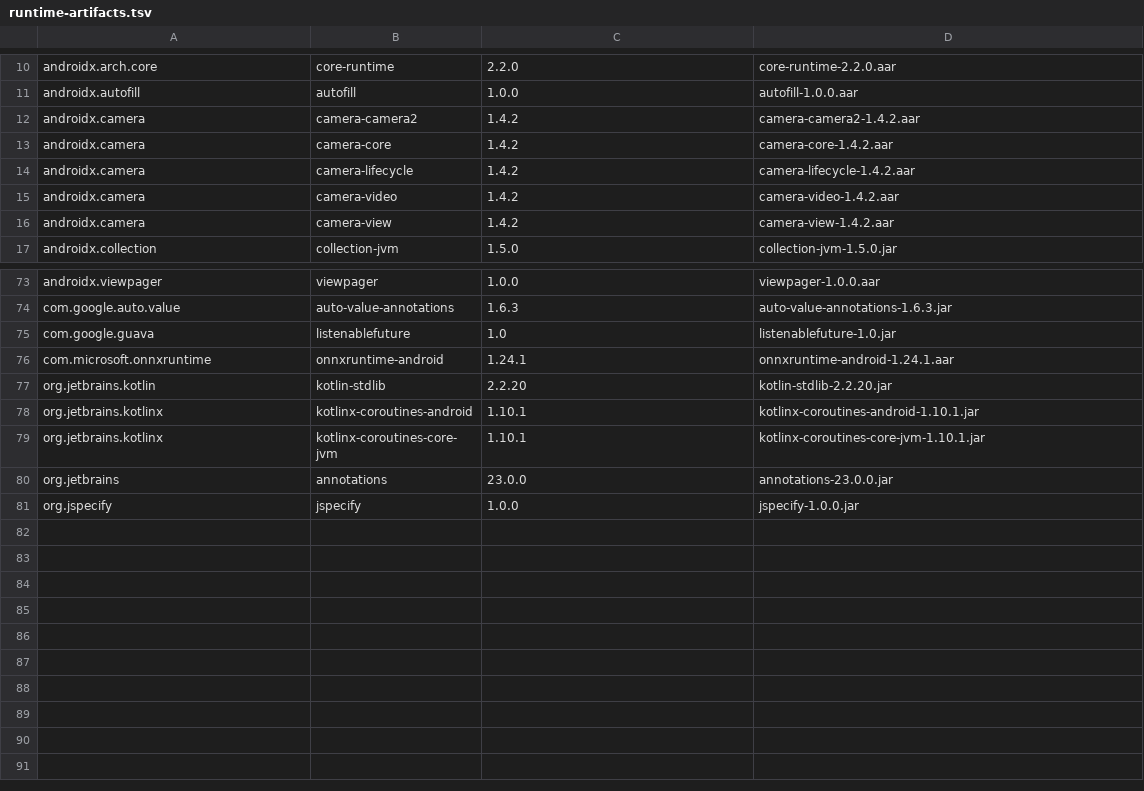
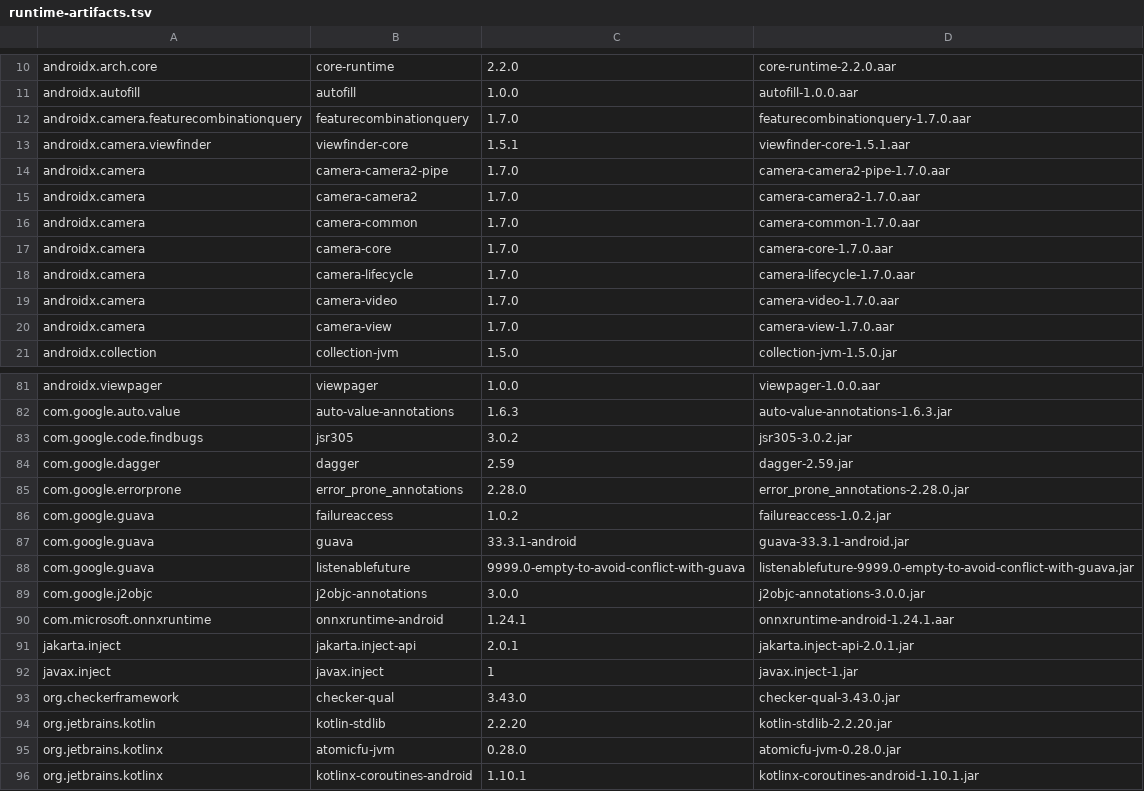
Before and after one commit to phillip9933/open-android-doc-scanner, a TSV file: evidence/runtime-artifacts.tsv, drawn as a sheet; only a part is shown, gaps mark what is left out; the shorter side is filled out with more unchanged rows; the diff covers the shown part only.

Commit message:
Align CameraX 1.7 dependencies and verify host permissions
Checked still capture on API 26, 35 and 37 emulators and both permission choices in independently packaged consumers. Prepared with AI assistance.

```diff
--- a/evidence/runtime-artifacts.tsv
+++ b/evidence/runtime-artifacts.tsv
@@ -11,7 +11,11 @@ androidx.arch.core	core-runtime	2.2.0	core-runtime-2.2.0.aar
 androidx.autofill	autofill	1.0.0	autofill-1.0.0.aar
-androidx.camera	camera-camera2	1.4.2	camera-camera2-1.4.2.aar
-androidx.camera	camera-core	1.4.2	camera-core-1.4.2.aar
-androidx.camera	camera-lifecycle	1.4.2	camera-lifecycle-1.4.2.aar
-androidx.camera	camera-video	1.4.2	camera-video-1.4.2.aar
-androidx.camera	camera-view	1.4.2	camera-view-1.4.2.aar
+androidx.camera.featurecombinationquery	featurecombinationquery	1.7.0	featurecombinationquery-1.7.0.aar
+androidx.camera.viewfinder	viewfinder-core	1.5.1	viewfinder-core-1.5.1.aar
+androidx.camera	camera-camera2-pipe	1.7.0	camera-camera2-pipe-1.7.0.aar
+androidx.camera	camera-camera2	1.7.0	camera-camera2-1.7.0.aar
+androidx.camera	camera-common	1.7.0	camera-common-1.7.0.aar
+androidx.camera	camera-core	1.7.0	camera-core-1.7.0.aar
+androidx.camera	camera-lifecycle	1.7.0	camera-lifecycle-1.7.0.aar
+androidx.camera	camera-video	1.7.0	camera-video-1.7.0.aar
+androidx.camera	camera-view	1.7.0	camera-view-1.7.0.aar
 androidx.collection	collection-jvm	1.5.0	collection-jvm-1.5.0.jar
@@ -74,5 +82,15 @@ androidx.viewpager	viewpager	1.0.0	viewpager-1.0.0.aar
 com.google.auto.value	auto-value-annotations	1.6.3	auto-value-annotations-1.6.3.jar
-com.google.guava	listenablefuture	1.0	listenablefuture-1.0.jar
+com.google.code.findbugs	jsr305	3.0.2	jsr305-3.0.2.jar
+com.google.dagger	dagger	2.59	dagger-2.59.jar
+com.google.errorprone	error_prone_annotations	2.28.0	error_prone_annotations-2.28.0.jar
+com.google.guava	failureaccess	1.0.2	failureaccess-1.0.2.jar
+com.google.guava	guava	33.3.1-android	guava-33.3.1-android.jar
+com.google.guava	listenablefuture	9999.0-empty-to-avoid-conflict-with-guava	listenablefuture-9999.0-empty-to-avoid-conflict-with-guava.jar
+com.google.j2objc	j2objc-annotations	3.0.0	j2objc-annotations-3.0.0.jar
 com.microsoft.onnxruntime	onnxruntime-android	1.24.1	onnxruntime-android-1.24.1.aar
+jakarta.inject	jakarta.inject-api	2.0.1	jakarta.inject-api-2.0.1.jar
+javax.inject	javax.inject	1	javax.inject-1.jar
+org.checkerframework	checker-qual	3.43.0	checker-qual-3.43.0.jar
 org.jetbrains.kotlin	kotlin-stdlib	2.2.20	kotlin-stdlib-2.2.20.jar
+org.jetbrains.kotlinx	atomicfu-jvm	0.28.0	atomicfu-jvm-0.28.0.jar
 org.jetbrains.kotlinx	kotlinx-coroutines-android	1.10.1	kotlinx-coroutines-android-1.10.1.jar
```
Also changed, not shown: 5 added rows, 1 removed row and 6 edited cells elsewhere in this file, 33 other files.
